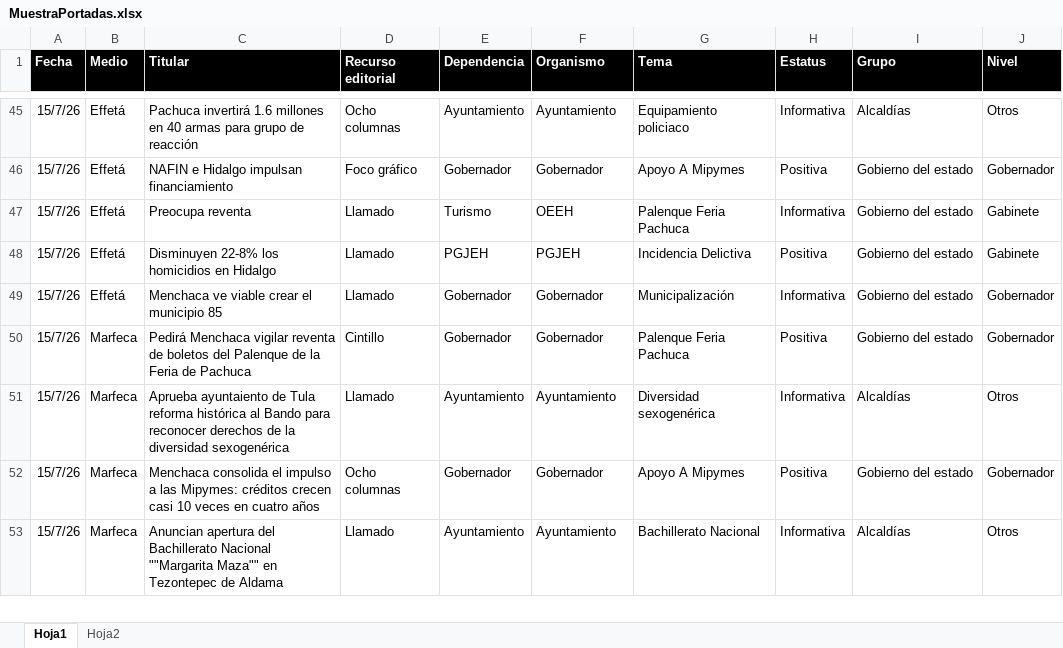
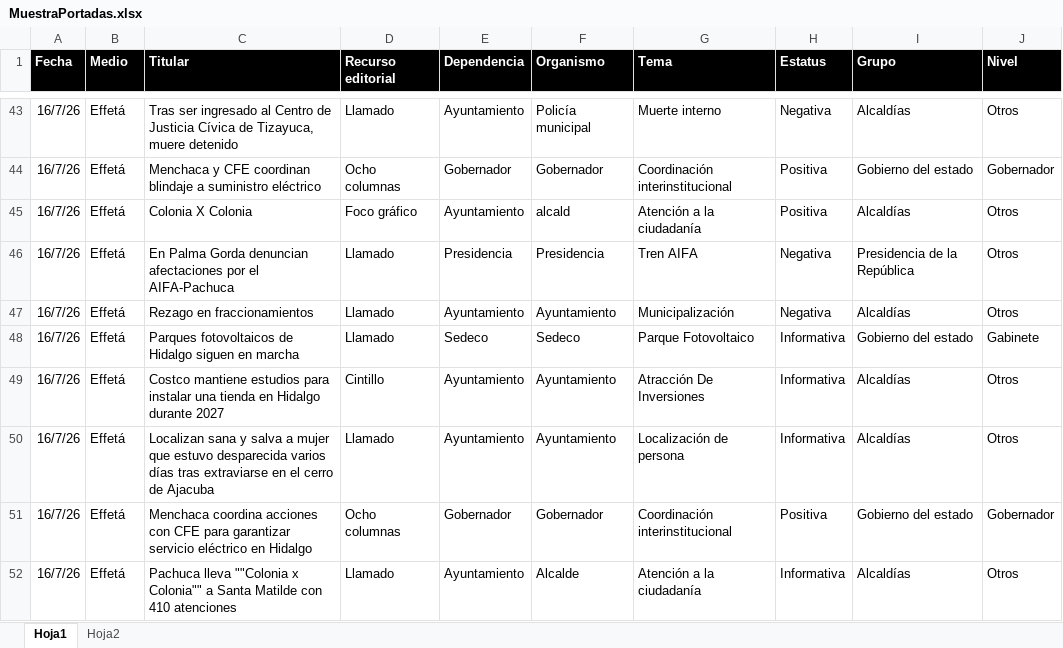
Before and after one commit to thelonious9/Reporteportadas, an Excel workbook: MuestraPortadas.xlsx, sheet Hoja1, drawn as a sheet; only a part is shown, gaps mark what is left out; values as stored, in another font and other column widths than the file's, no borders; table styles not drawn; removed rows and columns are numbered as before the commit, all else as after; the diff covers the shown part only; the diff names each change by its address in the sheet, - before the commit and + after, or states it on an @@ line.

```diff
--- a/MuestraPortadas.xlsx (sheet Hoja1)
+++ b/MuestraPortadas.xlsx (sheet Hoja1)
-A43:A44 (Fecha): 15/7/26
+A43:A44 (Fecha): 16/7/26
-C43 (Titular): Pachuca invertirá 1.6 millones en 40 armas para grupo de reacción
+C43 (Titular): Tras ser ingresado al Centro de Justicia Cívica de Tizayuca, muere detenido
-D43 (Recurso editorial): Ocho columnas
+D43 (Recurso editorial): Llamado
-F43 (Organismo): Ayuntamiento
+F43 (Organismo): Policía municipal
-G43 (Tema): Equipamiento policiaco
+G43 (Tema): Muerte interno
-H43 (Estatus): Informativa
+H43 (Estatus): Negativa
-C44 (Titular): NAFIN e Hidalgo impulsan financiamiento
+C44 (Titular): Menchaca y CFE coordinan blindaje a suministro eléctrico
-D44 (Recurso editorial): Foco gráfico
+D44 (Recurso editorial): Ocho columnas
-G44 (Tema): Apoyo A Mipymes
+G44 (Tema): Coordinación interinstitucional
+row 45: 16/7/26 | Effetá | Colonia X Colonia | Foco gráfico | Ayuntamiento | alcald | Atención a la ciudadanía | Positiva | Alcaldías | Otros
+row 46: 16/7/26 | Effetá | En Palma Gorda denuncian afectaciones por el AIFA-Pachuca | Llamado | Presidencia | Presidencia | Tren AIFA | Negativa | Presidencia de la República | Otros
+row 47: 16/7/26 | Effetá | Rezago en fraccionamientos | Llamado | Ayuntamiento | Ayuntamiento | Municipalización | Negativa | Alcaldías | Otros
-A48 (Fecha): 15/7/26
+A48 (Fecha): 16/7/26
-C48 (Titular): Preocupa reventa
+C48 (Titular): Parques fotovoltaicos de Hidalgo siguen en marcha
-E48 (Dependencia): Turismo
+E48 (Dependencia): Sedeco
-F48 (Organismo): OEEH
+F48 (Organismo): Sedeco
-G48 (Tema): Palenque Feria Pachuca
+G48 (Tema): Parque Fotovoltaico
-row 48: 15/7/26 | Effetá | Disminuyen 22-8% los homicidios en Hidalgo | Llamado | PGJEH | PGJEH | Incidencia Delictiva | Positiva | Gobierno del estado | Gabinete
-row 49: 15/7/26 | Effetá | Menchaca ve viable crear el municipio 85 | Llamado | Gobernador | Gobernador | Municipalización | Informativa | Gobierno del estado | Gobernador
-row 50: 15/7/26 | Marfeca | Pedirá Menchaca vigilar reventa de boletos del Palenque de la Feria de Pachuca | Cintillo | Gobernador | Gobernador | Palenque Feria Pachuca | Positiva | Gobierno del estado | Gobernador
+row 49: 16/7/26 | Effetá | Costco mantiene estudios para instalar una tienda en Hidalgo durante 2027 | Cintillo | Ayuntamiento | Ayuntamiento | Atracción De Inversiones | Informativa | Alcaldías | Otros
-A50:A52 (Fecha): 15/7/26
+A50:A52 (Fecha): 16/7/26
-B50:B52 (Medio): Marfeca
+B50:B52 (Medio): Effetá
-C50 (Titular): Aprueba ayuntaiento de Tula reforma histórica al Bando para reconocer derechos de la diversidad sexogenérica
+C50 (Titular): Localizan sana y salva a mujer que estuvo desparecida varios días tras extraviarse en el cerro de Ajacuba
-G50 (Tema): Diversidad sexogenérica
+G50 (Tema): Localización de persona
-C51 (Titular): Menchaca consolida el impulso a las Mipymes: créditos crecen casi 10 veces en cuatro años
+C51 (Titular): Menchaca coordina acciones con CFE para garantizar servicio eléctrico en Hidalgo
-G51 (Tema): Apoyo A Mipymes
+G51 (Tema): Coordinación interinstitucional
-C52 (Titular): Anuncian apertura del Bachillerato Nacional ""Margarita Maza"" en Tezontepec de Aldama
+C52 (Titular): Pachuca lleva ""Colonia x Colonia"" a Santa Matilde con 410 atenciones
-F52 (Organismo): Ayuntamiento
+F52 (Organismo): Alcalde
-G52 (Tema): Bachillerato Nacional
+G52 (Tema): Atención a la ciudadanía
```
Also changed, not shown: 26 added rows, 28 removed rows and 134 edited cells elsewhere in this sheet, 3 other files.
